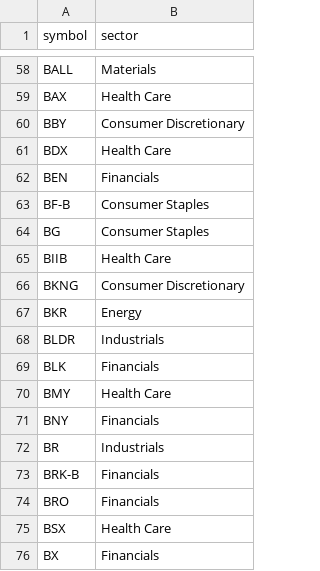
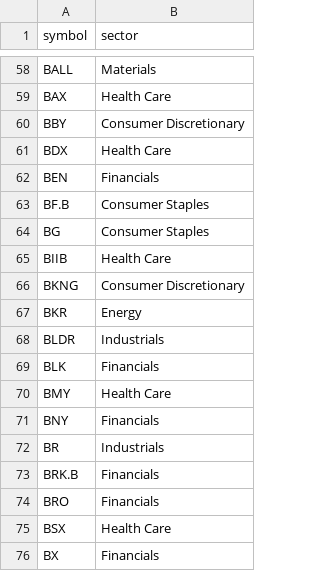
Before and after one commit to dirtyren/aitrader, a CSV file: config/universe_sp500_ndx100.csv, drawn as a sheet; only a part is shown, gaps mark what is left out.

```diff
--- a/config/universe_sp500_ndx100.csv
+++ b/config/universe_sp500_ndx100.csv
@@ -62,3 +62,3 @@ BDX,Health Care
 BEN,Financials
-BF-B,Consumer Staples
+BF.B,Consumer Staples
 BG,Consumer Staples
@@ -72,3 +72,3 @@ BNY,Financials
 BR,Industrials
-BRK-B,Financials
+BRK.B,Financials
 BRO,Financials
```
Also changed, not shown: 3 other files.
